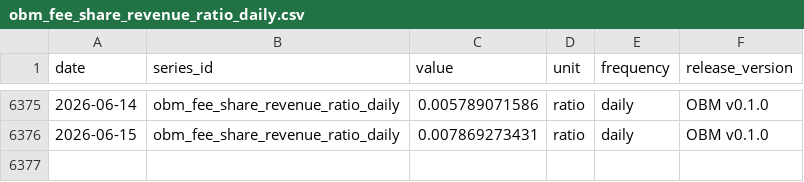
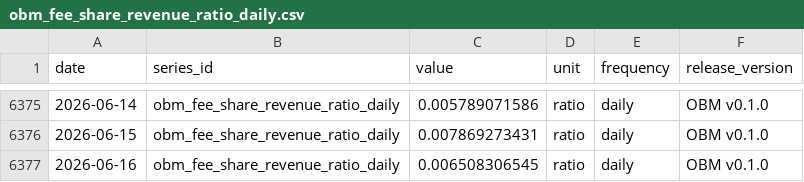
Before and after one commit to diegorllanos/open-bitcoin-metrics, a CSV file: metrics/obm_fee_share_revenue_ratio_daily/obm_fee_share_revenue_ratio_daily.csv, drawn as a sheet; only a part is shown, gaps mark what is left out.

```diff
--- a/metrics/obm_fee_share_revenue_ratio_daily/obm_fee_share_revenue_ratio_daily.csv
+++ b/metrics/obm_fee_share_revenue_ratio_daily/obm_fee_share_revenue_ratio_daily.csv
@@ -6376 +6376,2 @@ date,series_id,value,unit,frequency,release_version
 2026-06-15,obm_fee_share_revenue_ratio_daily,0.007869273431,ratio,daily,OBM v0.1.0
+2026-06-16,obm_fee_share_revenue_ratio_daily,0.006508306545,ratio,daily,OBM v0.1.0
```
Also changed, not shown: metrics/obm_cdd_btcxdays_daily/obm_cdd_btcxdays_daily.csv, metrics/obm_raw_output_value_btc_daily/obm_raw_output_value_btc_daily.csv, 33 other files.
